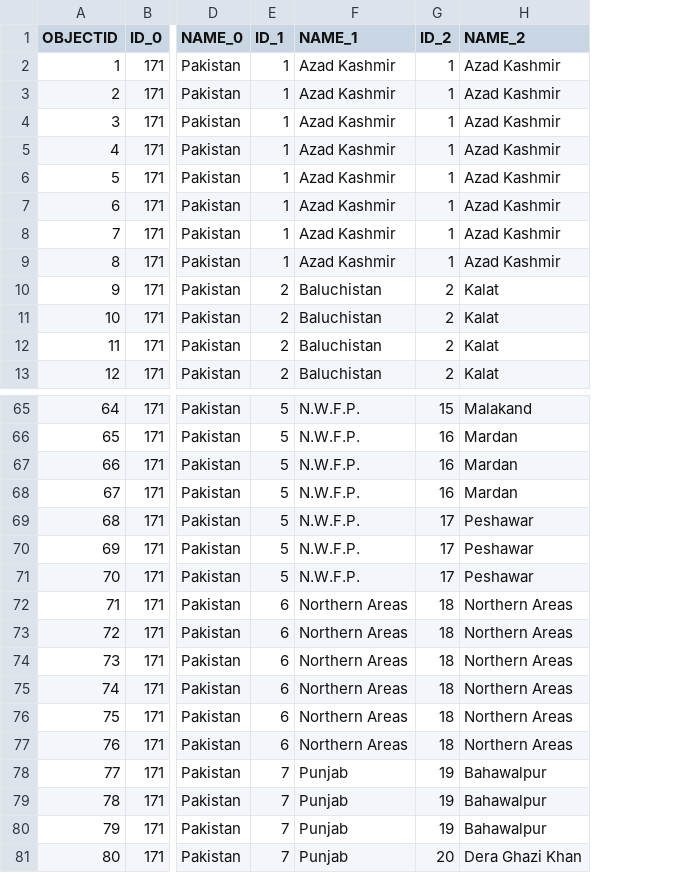
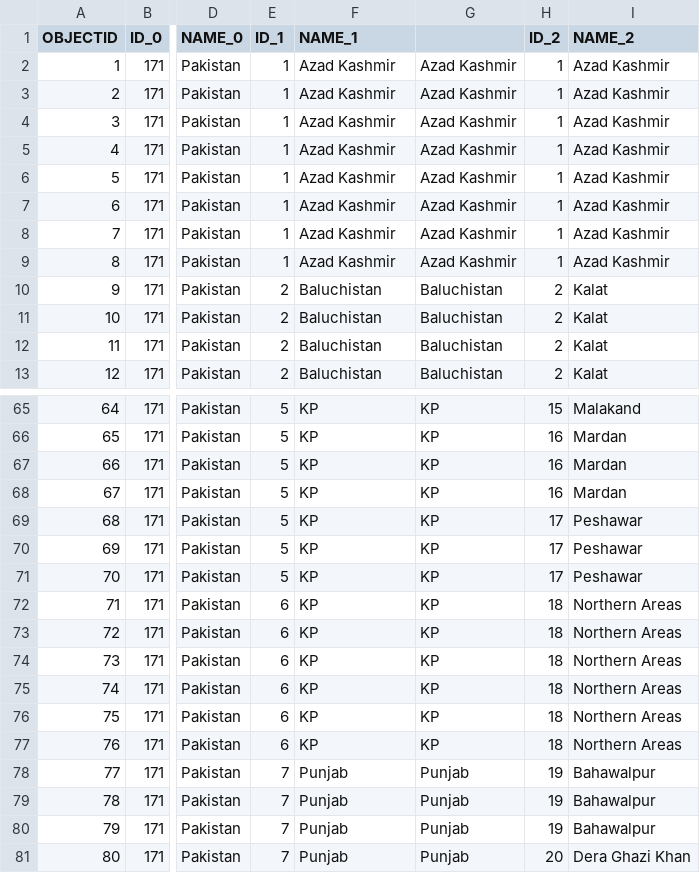
Before and after one commit to CIAT-DAPA/pakistan_web, a CSV file: data/maps/pakistan_data.csv, drawn as a sheet; only a part is shown, gaps mark what is left out; the diff covers the shown part only; the diff names each change by its address in the sheet, - before the commit and + after, or states it on an @@ line.

Commit message:
fixed the provinces and district names

```diff
--- a/data/maps/pakistan_data.csv
+++ b/data/maps/pakistan_data.csv
+column G, rows 2-13: Azad Kashmir | Azad Kashmir | Azad Kashmir | Azad Kashmir | Azad Kashmir | Azad Kashmir | Azad Kashmir | Azad Kashmir | Baluchistan | Baluchistan | Baluchistan | Baluchistan; rows 65-81: KP | KP | KP | KP | KP | KP | KP | KP | KP | KP | KP | KP | KP | Punjab | Punjab | Punjab | Punjab
-F65:F71 (NAME_1): N.W.F.P.
+F65:F71 (NAME_1): KP
-F72:F77 (NAME_1): Northern Areas
+F72:F77 (NAME_1): KP
```
Also changed, not shown: 53 edited cells elsewhere in this file, 2 other files.
